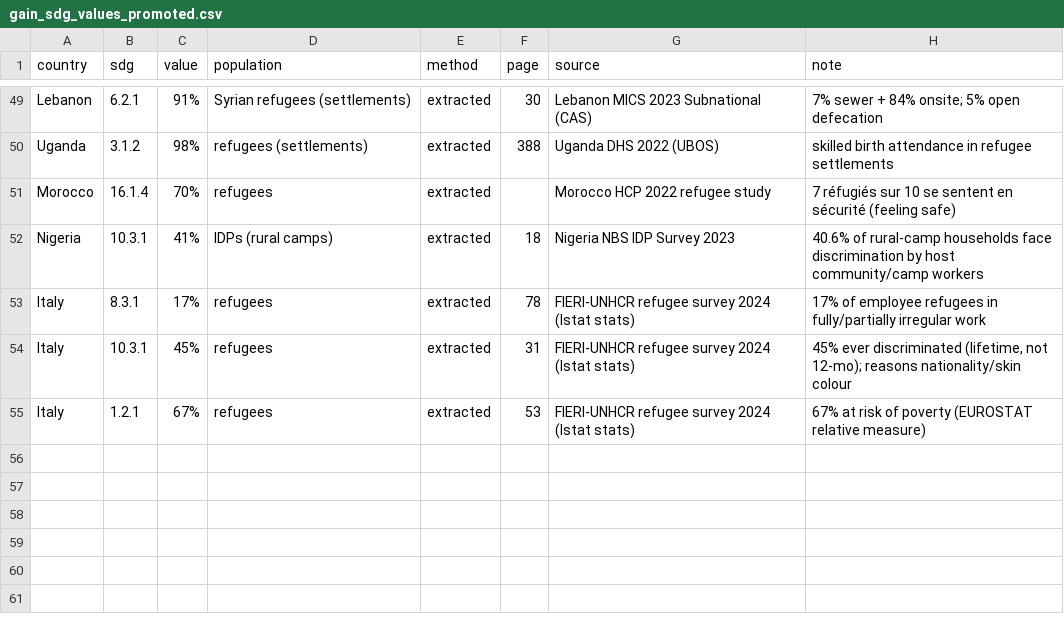
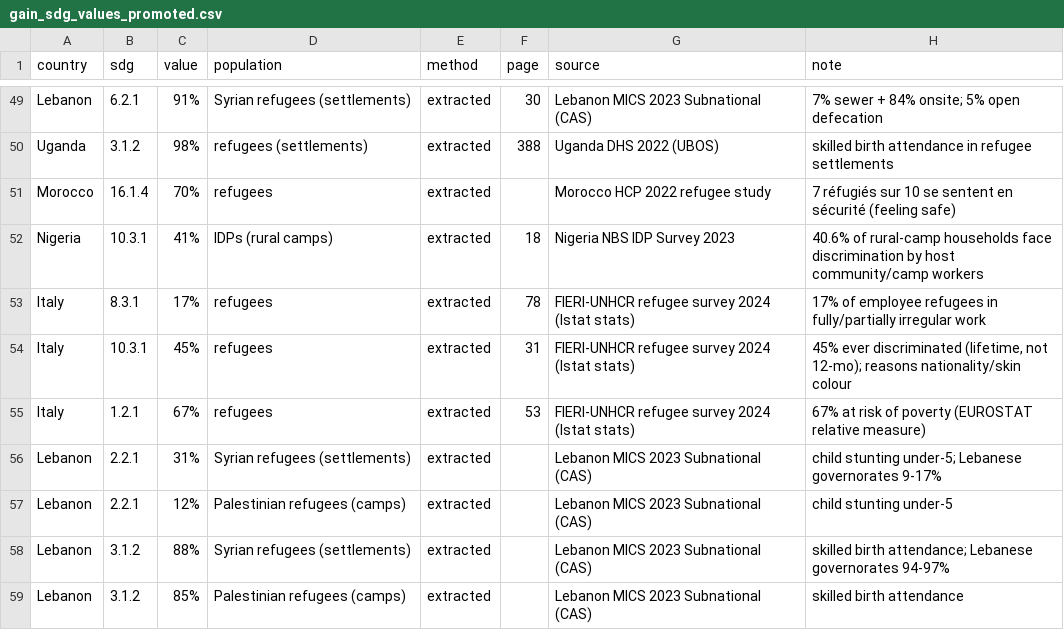
Before and after one commit to mitrovif/gain_sdg_workstream, a CSV file: data/gain_sdg_values_promoted.csv, drawn as a sheet; only a part is shown, gaps mark what is left out; the diff names each change by its address in the sheet, - before the commit and + after, or states it on an @@ line.

```diff
--- a/data/gain_sdg_values_promoted.csv
+++ b/data/gain_sdg_values_promoted.csv
+row 56: Lebanon | 2.2.1 | 31% | Syrian refugees (settlements) | extracted |  | Lebanon MICS 2023 Subnational (CAS) | child stunting under-5; Lebanese governorates 9-17%
+row 57: Lebanon | 2.2.1 | 12% | Palestinian refugees (camps) | extracted |  | Lebanon MICS 2023 Subnational (CAS) | child stunting under-5
+row 58: Lebanon | 3.1.2 | 88% | Syrian refugees (settlements) | extracted |  | Lebanon MICS 2023 Subnational (CAS) | skilled birth attendance; Lebanese governorates 94-97%
+row 59: Lebanon | 3.1.2 | 85% | Palestinian refugees (camps) | extracted |  | Lebanon MICS 2023 Subnational (CAS) | skilled birth attendance
```
Also changed, not shown: 3 other files.
